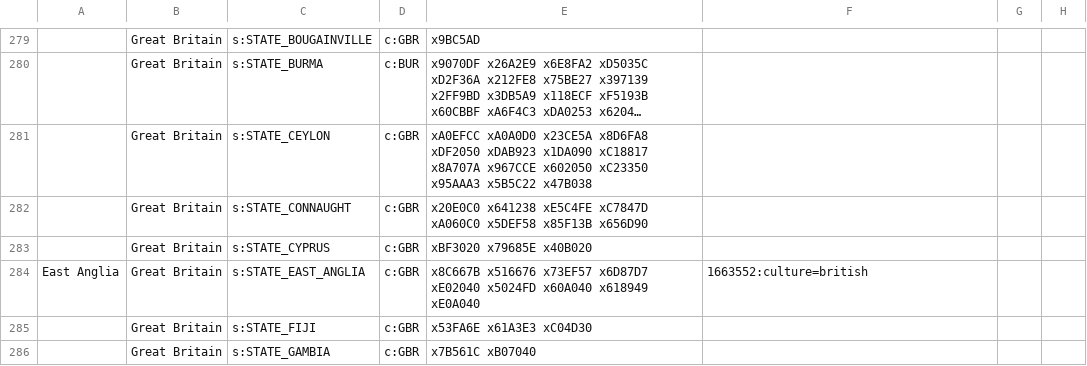
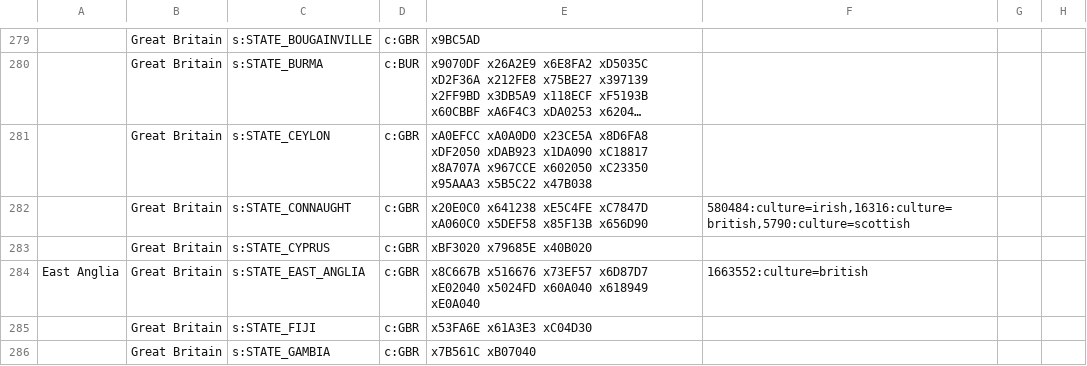
Before and after one commit to AlexJFDev/Vic3-World-War-One-Mod, a CSV file: scripts/data/state_ownership.csv, drawn as a sheet; only a part is shown, gaps mark what is left out; long unchanged cells end in …; the diff covers the shown part only; the diff names each change by its address in the sheet, - before the commit and + after, or states it on an @@ line.

Commit message:
Updated states

```diff
--- a/scripts/data/state_ownership.csv
+++ b/scripts/data/state_ownership.csv
-F282: (empty)
+F282: 580484:culture=irish,16316:culture=british,5790:culture=scottish
```
Also changed, not shown: 11 edited cells elsewhere in this file, 4 other files.
